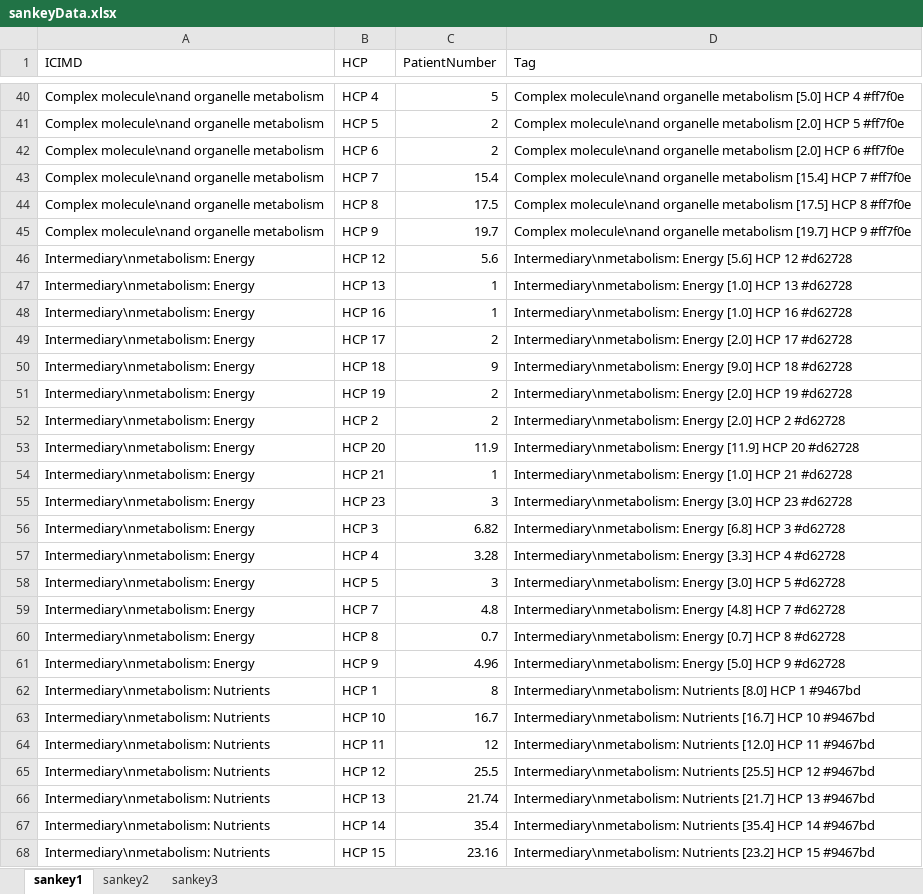
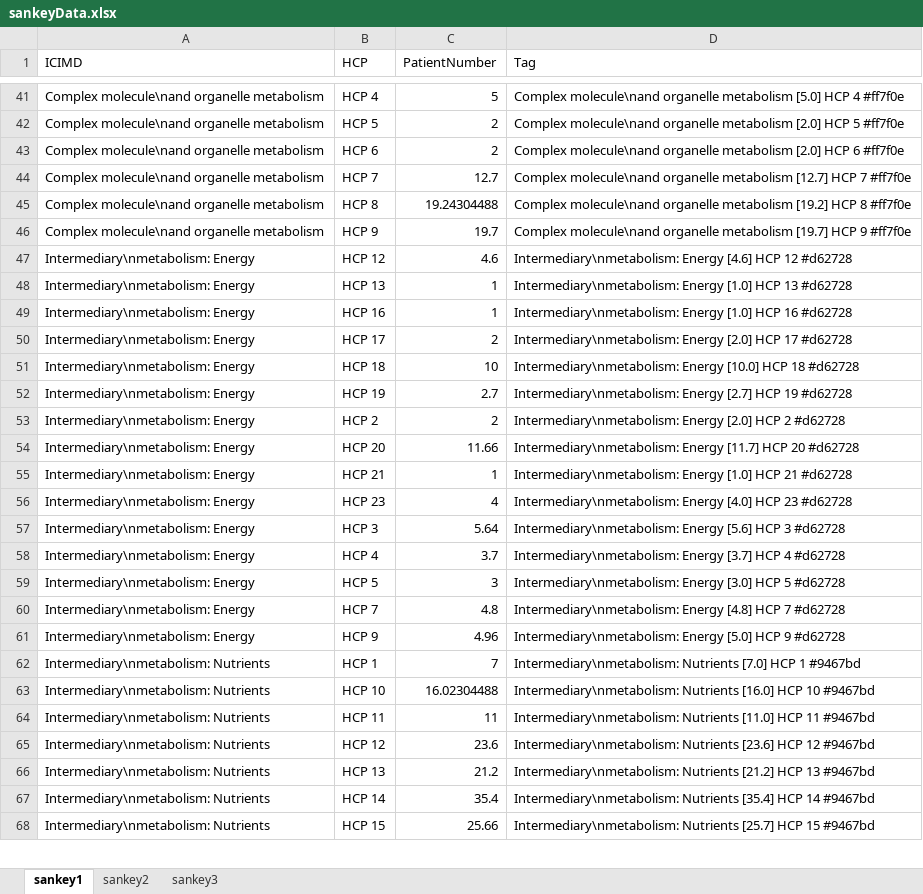
Before and after one commit to Digital-Metabolic-Twin-Centre/clinical-study-optimisation, an Excel workbook: results/sankeyData.xlsx, sheet sankey1, drawn as a sheet; only a part is shown, gaps mark what is left out; values as stored, in another font and other column widths than the file's, no borders; removed rows and columns are numbered as before the commit, all else as after; the diff covers the shown part only; the diff names each change by its address in the sheet, - before the commit and + after, or states it on an @@ line.

```diff
--- a/results/sankeyData.xlsx (sheet sankey1)
+++ b/results/sankeyData.xlsx (sheet sankey1)
-C44 (PatientNumber): 15.4
+C44 (PatientNumber): 12.7
-D44 (Tag): …organelle metabolism [15.4] HCP 7…
+D44 (Tag): …organelle metabolism [12.7] HCP 7…
-C45 (PatientNumber): 17.5
+C45 (PatientNumber): 19.24304488
-D45 (Tag): …organelle metabolism [17.5] HCP 8…
+D45 (Tag): …organelle metabolism [19.2] HCP 8…
-C47 (PatientNumber): 5.6
+C47 (PatientNumber): 4.6
-D47 (Tag): Intermediary\nmetabolism: Energy [5.6] HCP 12…
+D47 (Tag): Intermediary\nmetabolism: Energy [4.6] HCP 12…
-C51 (PatientNumber): 9
+C51 (PatientNumber): 10
-D51 (Tag): Intermediary\nmetabolism: Energy [9.0] HCP 18…
+D51 (Tag): Intermediary\nmetabolism: Energy [10.0] HCP 18…
-C52 (PatientNumber): 2
+C52 (PatientNumber): 2.7
-D52 (Tag): Intermediary\nmetabolism: Energy [2.0] HCP 19…
+D52 (Tag): Intermediary\nmetabolism: Energy [2.7] HCP 19…
-C54 (PatientNumber): 11.9
+C54 (PatientNumber): 11.66
-D54 (Tag): Intermediary\nmetabolism: Energy [11.9] HCP 20…
+D54 (Tag): Intermediary\nmetabolism: Energy [11.7] HCP 20…
-C56 (PatientNumber): 3
+C56 (PatientNumber): 4
-D56 (Tag): Intermediary\nmetabolism: Energy [3.0] HCP 23…
+D56 (Tag): Intermediary\nmetabolism: Energy [4.0] HCP 23…
-C57 (PatientNumber): 6.82
+C57 (PatientNumber): 5.64
-D57 (Tag): Intermediary\nmetabolism: Energy [6.8] HCP 3…
+D57 (Tag): Intermediary\nmetabolism: Energy [5.6] HCP 3…
-C58 (PatientNumber): 3.28
+C58 (PatientNumber): 3.7
-D58 (Tag): Intermediary\nmetabolism: Energy [3.3] HCP 4…
+D58 (Tag): Intermediary\nmetabolism: Energy [3.7] HCP 4…
-row 60: Intermediary\nmetabolism: Energy | HCP 8 | 0.7 | Intermediary\nmetabolism: Energy [0.7] HCP 8 #d62728
-C62 (PatientNumber): 8
+C62 (PatientNumber): 7
-D62 (Tag): Intermediary\nmetabolism: Nutrients [8.0] HCP 1…
+D62 (Tag): Intermediary\nmetabolism: Nutrients [7.0] HCP 1…
-C63 (PatientNumber): 16.7
+C63 (PatientNumber): 16.02304488
-D63 (Tag): Intermediary\nmetabolism: Nutrients [16.7] HCP 10…
+D63 (Tag): Intermediary\nmetabolism: Nutrients [16.0] HCP 10…
-C64 (PatientNumber): 12
+C64 (PatientNumber): 11
-D64 (Tag): Intermediary\nmetabolism: Nutrients [12.0] HCP 11…
+D64 (Tag): Intermediary\nmetabolism: Nutrients [11.0] HCP 11…
-C65 (PatientNumber): 25.5
+C65 (PatientNumber): 23.6
-D65 (Tag): Intermediary\nmetabolism: Nutrients [25.5] HCP 12…
+D65 (Tag): Intermediary\nmetabolism: Nutrients [23.6] HCP 12…
-C66 (PatientNumber): 21.74
+C66 (PatientNumber): 21.2
-D66 (Tag): Intermediary\nmetabolism: Nutrients [21.7] HCP 13…
+D66 (Tag): Intermediary\nmetabolism: Nutrients [21.2] HCP 13…
-C68 (PatientNumber): 23.16
+C68 (PatientNumber): 25.66
-D68 (Tag): Intermediary\nmetabolism: Nutrients [23.2] HCP 15…
+D68 (Tag): Intermediary\nmetabolism: Nutrients [25.7] HCP 15…
```
Also changed, not shown: 3 added rows, 3 removed rows and 78 edited cells elsewhere in this sheet, sheet sankey2, sheet sankey3, 9 other files.
